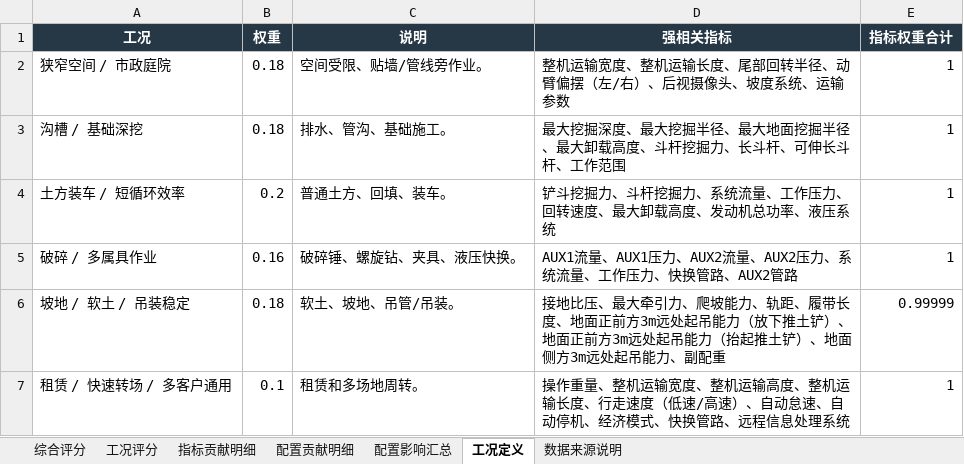
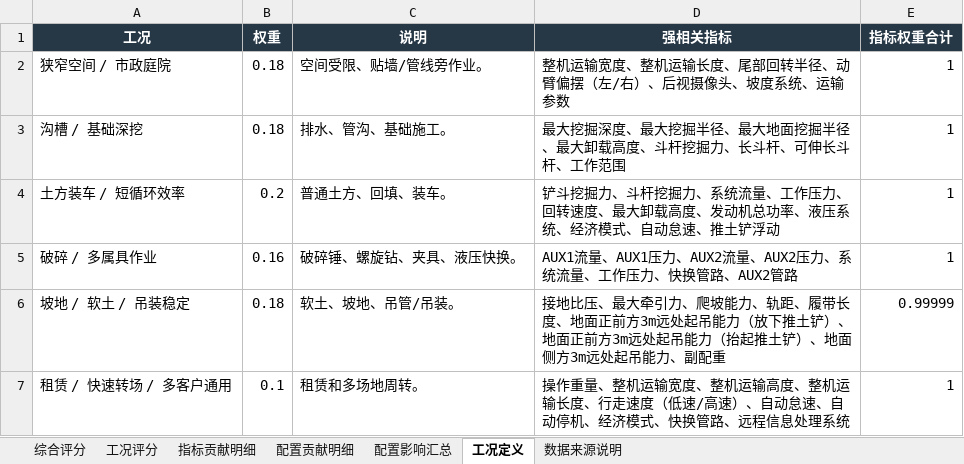
Before and after one commit to liuchang2134/xcmg-mini-excavator-dashboard, an Excel workbook: 小挖常见工况竞品量化评分.xlsx, sheet 工况定义, drawn as a sheet; values as stored, in another font and other column widths than the file's, no borders; the diff names each change by its address in the sheet, - before the commit and + after, or states it on an @@ line.

```diff
--- a/小挖常见工况竞品量化评分.xlsx (sheet 工况定义)
+++ b/小挖常见工况竞品量化评分.xlsx (sheet 工况定义)
-D4 (强相关指标): …液压系统
+D4 (强相关指标): …液压系统、经济模式、自动怠速、推土铲浮动
```
Also changed, not shown: sheet 指标贡献明细, sheet 配置贡献明细, sheet 工况评分, sheet 综合评分, sheet 配置影响汇总, sheet 数据来源说明, 1 other file.
